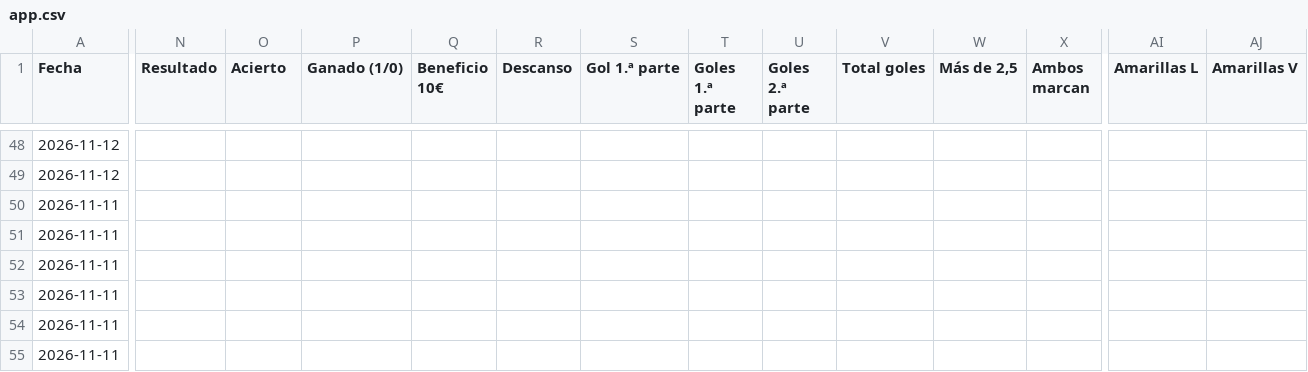
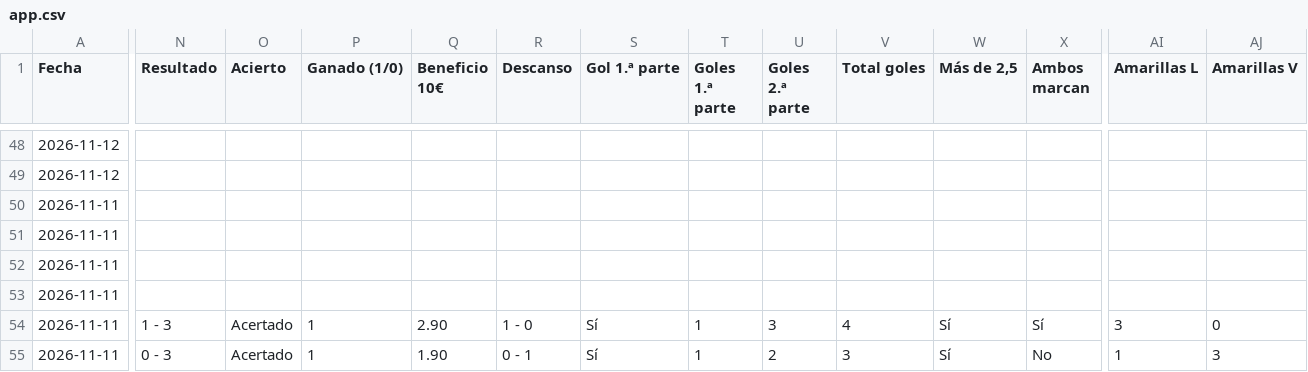
Before and after one commit to angelo4848/angelo-analytics, a CSV file: app.csv, drawn as a sheet; only a part is shown, gaps mark what is left out; the diff covers the shown part only; the diff names each change by its address in the sheet, - before the commit and + after, or states it on an @@ line.

```diff
--- a/app.csv
+++ b/app.csv
-N54 (Resultado): (empty)
+N54 (Resultado): 1 - 3
-O54:O55 (Acierto): (empty)
+O54:O55 (Acierto): Acertado
-P54:P55 (Ganado (1/0)): (empty)
+P54:P55 (Ganado (1/0)): 1
-Q54 (Beneficio 10€): (empty)
+Q54 (Beneficio 10€): 2.90
-R54 (Descanso): (empty)
+R54 (Descanso): 1 - 0
-S54:S55 (Gol 1.ª parte): (empty)
+S54:S55 (Gol 1.ª parte): Sí
-T54:T55 (Goles 1.ª parte): (empty)
+T54:T55 (Goles 1.ª parte): 1
-U54 (Goles 2.ª parte): (empty)
+U54 (Goles 2.ª parte): 3
-V54 (Total goles): (empty)
+V54 (Total goles): 4
-W54:W55 (Más de 2,5): (empty)
+W54:W55 (Más de 2,5): Sí
-X54 (Ambos marcan): (empty)
+X54 (Ambos marcan): Sí
-AI54 (Amarillas L): (empty)
+AI54 (Amarillas L): 3
-AJ54 (Amarillas V): (empty)
+AJ54 (Amarillas V): 0
-N55 (Resultado): (empty)
+N55 (Resultado): 0 - 3
-Q55 (Beneficio 10€): (empty)
+Q55 (Beneficio 10€): 1.90
-R55 (Descanso): (empty)
+R55 (Descanso): 0 - 1
-U55 (Goles 2.ª parte): (empty)
+U55 (Goles 2.ª parte): 2
-V55 (Total goles): (empty)
+V55 (Total goles): 3
-X55 (Ambos marcan): (empty)
+X55 (Ambos marcan): No
-AI55 (Amarillas L): (empty)
+AI55 (Amarillas L): 1
-AJ55 (Amarillas V): (empty)
+AJ55 (Amarillas V): 3
```
Also changed, not shown: 49 edited cells elsewhere in this file, data/tab_corners.csv, data/tab_mas05.csv, 2 other files.
